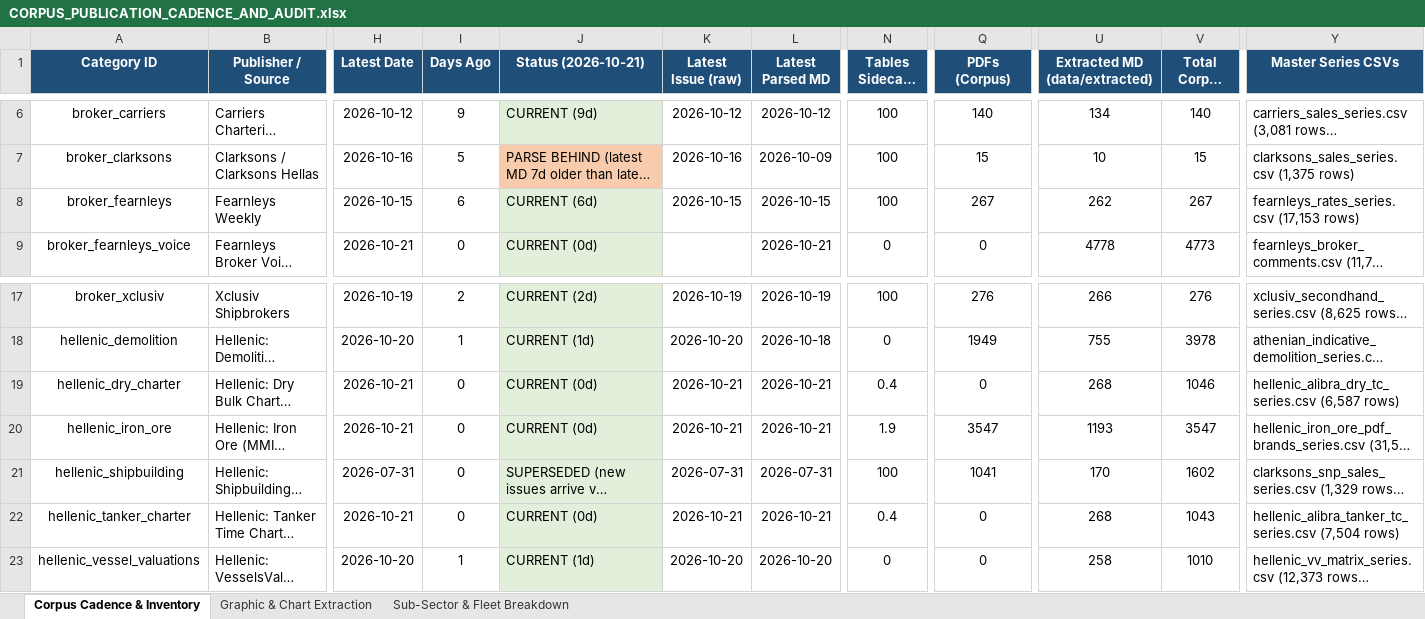
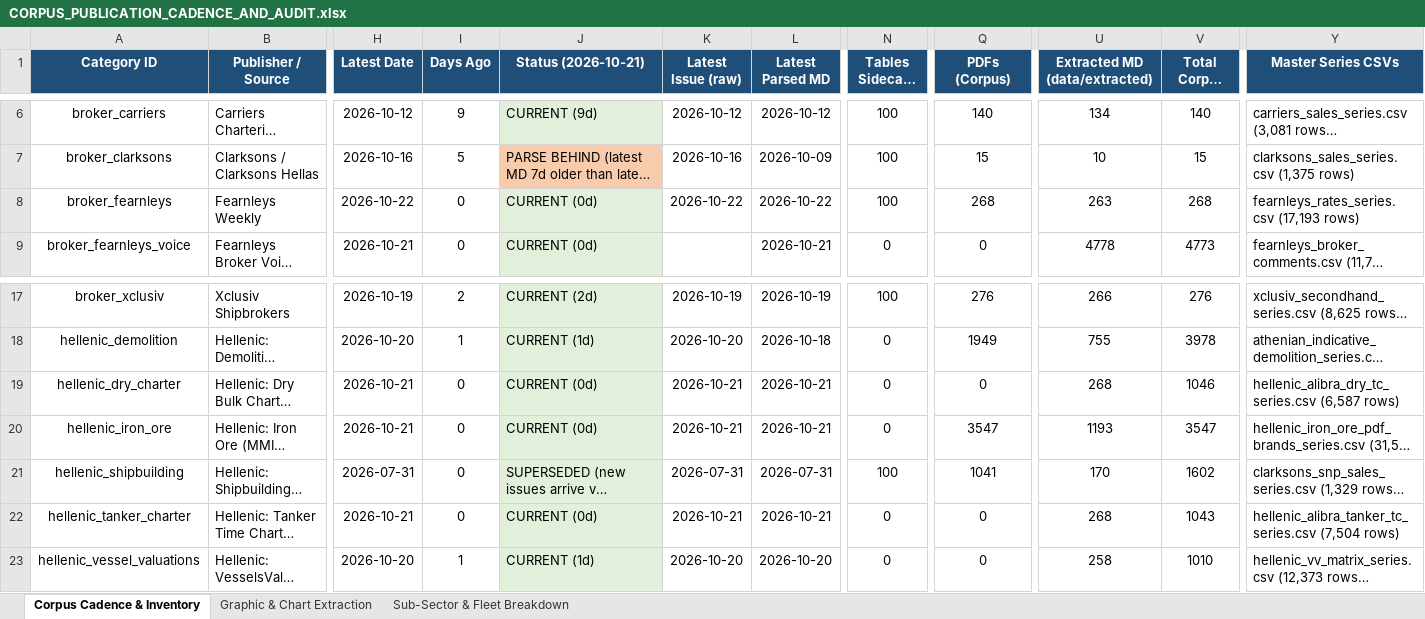
Before and after one commit to yieldchaser/Shipping, an Excel workbook: corpus/CORPUS_PUBLICATION_CADENCE_AND_AUDIT.xlsx, sheet Corpus Cadence & Inventory, drawn as a sheet; only a part is shown, gaps mark what is left out; long unchanged cells end in …; values as stored, in another font and other column widths than the file's, no borders; the diff names each change by its address in the sheet, - before the commit and + after, or states it on an @@ line.

Commit message:
data(broker-reports): ingest weekly market reports and update cadence audit [skip ci]

```diff
--- a/corpus/CORPUS_PUBLICATION_CADENCE_AND_AUDIT.xlsx (sheet Corpus Cadence & Inventory)
+++ b/corpus/CORPUS_PUBLICATION_CADENCE_AND_AUDIT.xlsx (sheet Corpus Cadence & Inventory)
-H8 (Latest Date): 2026-10-15
+H8 (Latest Date): 2026-10-22
-I8 (Days Ago): 6
+I8 (Days Ago): 0
-J8 (Status (2026-10-21)): CURRENT (6d)
+J8 (Status (2026-10-21)): CURRENT (0d)
-K8 (Latest Issue (raw)): 2026-10-15
+K8 (Latest Issue (raw)): 2026-10-22
-L8 (Latest Parsed MD): 2026-10-15
+L8 (Latest Parsed MD): 2026-10-22
-Q8 (PDFs (Corpus)): 267
+Q8 (PDFs (Corpus)): 268
-U8 (Extracted MD (data/extracted)): 262
+U8 (Extracted MD (data/extracted)): 263
-V8 (Total Corpus Files): 267
+V8 (Total Corpus Files): 268
-Y8 (Master Series CSVs): fearnleys_rates_series.csv (17,153 rows)
+Y8 (Master Series CSVs): fearnleys_rates_series.csv (17,193 rows)
-N19 (Tables Sidecars %): 0.4
+N19 (Tables Sidecars %): 0
-N20 (Tables Sidecars %): 1.9
+N20 (Tables Sidecars %): 0
-N22 (Tables Sidecars %): 0.4
+N22 (Tables Sidecars %): 0
```
Also changed, not shown: data/extracted/series/corpus_publication_cadence_and_audit.xlsx, 15 other files.
